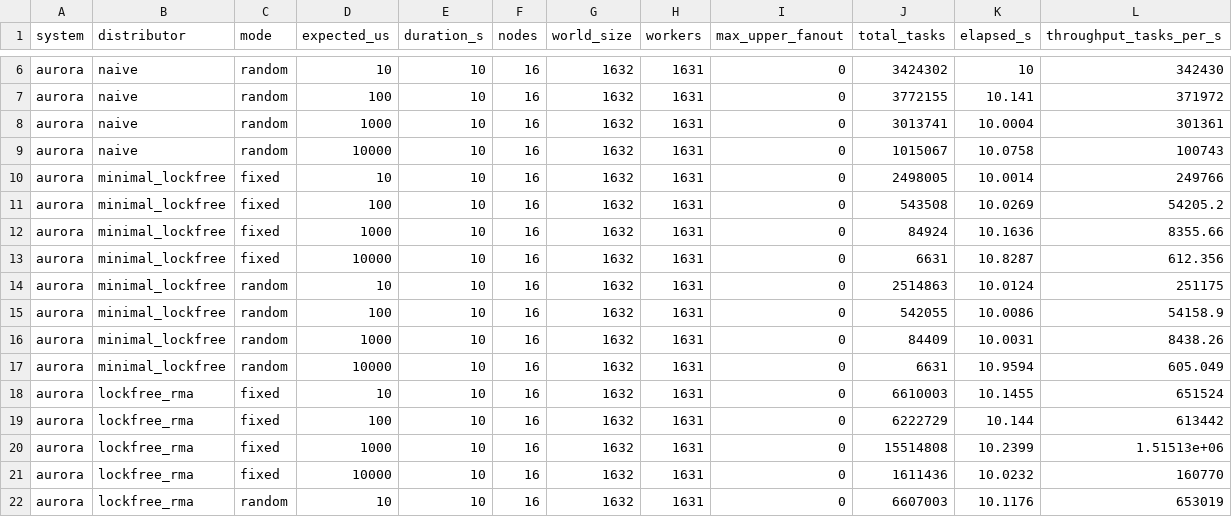
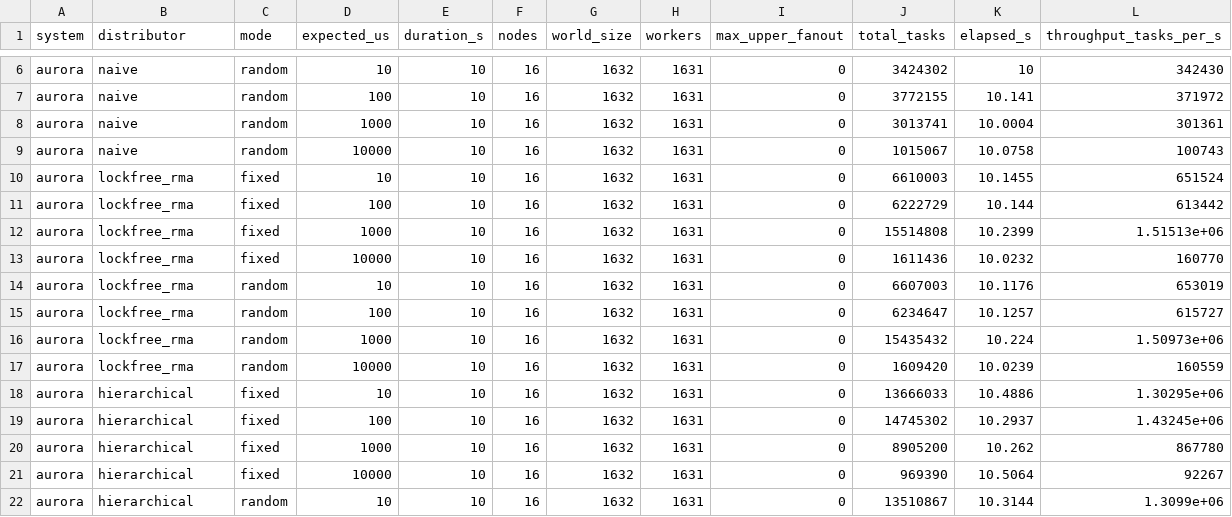
Before and after one commit to ryanstocks00/DynaMPI, a CSV file: benchmark/results/aurora/16-dynampi_ss_aurora_16-8706104.aurora/strong_scaling_aurora.csv, drawn as a sheet; only a part is shown, gaps mark what is left out; the shorter side is filled out with more unchanged rows; the diff names each change by its address in the sheet, - before the commit and + after, or states it on an @@ line.

```diff
--- a/benchmark/results/aurora/16-dynampi_ss_aurora_16-8706104.aurora/strong_scaling_aurora.csv
+++ b/benchmark/results/aurora/16-dynampi_ss_aurora_16-8706104.aurora/strong_scaling_aurora.csv
-row 10: aurora | minimal_lockfree | fixed | 10 | 10 | 16 | 1632 | 1631 | 0 | 2498005 | 10.0014 | 249766
-row 11: aurora | minimal_lockfree | fixed | 100 | 10 | 16 | 1632 | 1631 | 0 | 543508 | 10.0269 | 54205.2
-row 12: aurora | minimal_lockfree | fixed | 1000 | 10 | 16 | 1632 | 1631 | 0 | 84924 | 10.1636 | 8355.66
-row 13: aurora | minimal_lockfree | fixed | 10000 | 10 | 16 | 1632 | 1631 | 0 | 6631 | 10.8287 | 612.356
-row 14: aurora | minimal_lockfree | random | 10 | 10 | 16 | 1632 | 1631 | 0 | 2514863 | 10.0124 | 251175
-row 15: aurora | minimal_lockfree | random | 100 | 10 | 16 | 1632 | 1631 | 0 | 542055 | 10.0086 | 54158.9
-row 16: aurora | minimal_lockfree | random | 1000 | 10 | 16 | 1632 | 1631 | 0 | 84409 | 10.0031 | 8438.26
-row 17: aurora | minimal_lockfree | random | 10000 | 10 | 16 | 1632 | 1631 | 0 | 6631 | 10.9594 | 605.049
```
Also changed, not shown: benchmark/results/aurora/128-dynampi_ss_aurora_128-8705431.aurora/strong_scaling_aurora.csv, benchmark/results/aurora/128-dynampi_ss_aurora_128-8706793.aurora/strong_scaling_aurora.csv, 35 other files.
